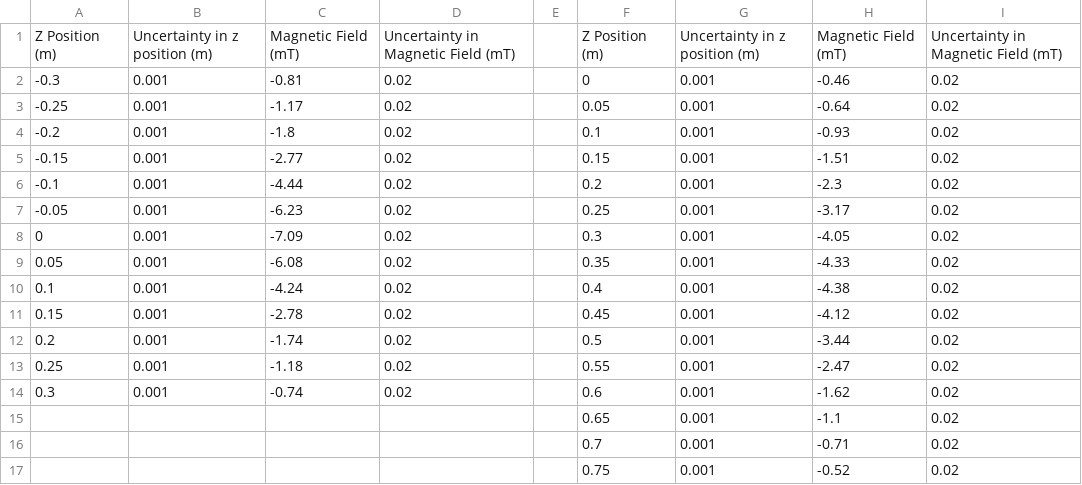
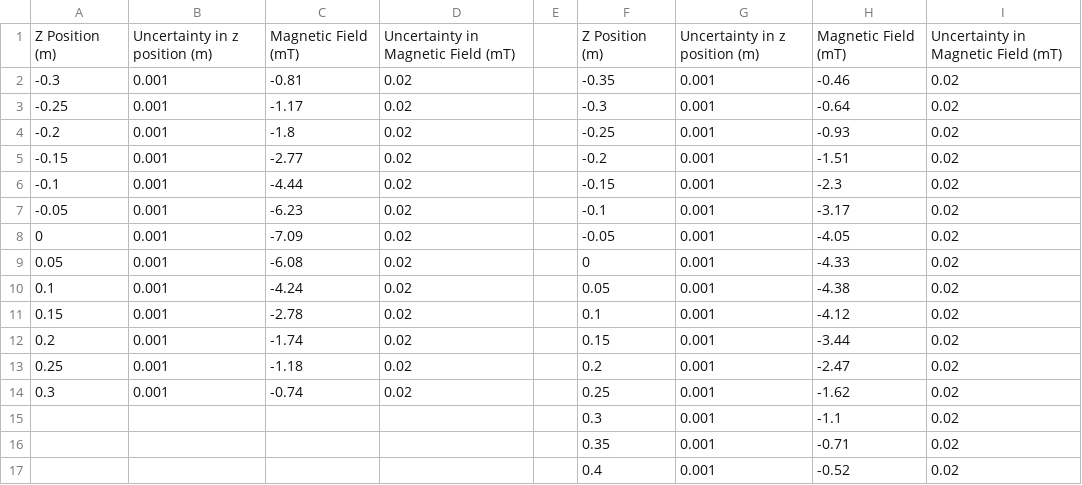
Before and after one commit to MyrddynEmrys/Phys202-Mag_fields, a CSV file: New folder/SomethingToDoWithMagnets2.csv, drawn as a sheet.

```diff
--- a/New folder/SomethingToDoWithMagnets2.csv
+++ b/New folder/SomethingToDoWithMagnets2.csv
@@ -1,17 +1,17 @@
 Z Position (m),Uncertainty in z position (m),Magnetic Field (mT),Uncertainty in Magnetic Field (mT),,Z Position (m),Uncertainty in z position (m),Magnetic Field (mT),Uncertainty in Magnetic Field (mT)
--0.3,0.001,-0.81,0.02,,0,0.001,-0.46,0.02
--0.25,0.001,-1.17,0.02,,0.05,0.001,-0.64,0.02
--0.2,0.001,-1.8,0.02,,0.1,0.001,-0.93,0.02
--0.15,0.001,-2.77,0.02,,0.15,0.001,-1.51,0.02
--0.1,0.001,-4.44,0.02,,0.2,0.001,-2.3,0.02
--0.05,0.001,-6.23,0.02,,0.25,0.001,-3.17,0.02
-0,0.001,-7.09,0.02,,0.3,0.001,-4.05,0.02
-0.05,0.001,-6.08,0.02,,0.35,0.001,-4.33,0.02
-0.1,0.001,-4.24,0.02,,0.4,0.001,-4.38,0.02
-0.15,0.001,-2.78,0.02,,0.45,0.001,-4.12,0.02
-0.2,0.001,-1.74,0.02,,0.5,0.001,-3.44,0.02
-0.25,0.001,-1.18,0.02,,0.55,0.001,-2.47,0.02
-0.3,0.001,-0.74,0.02,,0.6,0.001,-1.62,0.02
-,,,,,0.65,0.001,-1.1,0.02
-,,,,,0.7,0.001,-0.71,0.02
-,,,,,0.75,0.001,-0.52,0.02
+-0.3,0.001,-0.81,0.02,,-0.35,0.001,-0.46,0.02
+-0.25,0.001,-1.17,0.02,,-0.3,0.001,-0.64,0.02
+-0.2,0.001,-1.8,0.02,,-0.25,0.001,-0.93,0.02
+-0.15,0.001,-2.77,0.02,,-0.2,0.001,-1.51,0.02
+-0.1,0.001,-4.44,0.02,,-0.15,0.001,-2.3,0.02
+-0.05,0.001,-6.23,0.02,,-0.1,0.001,-3.17,0.02
+0,0.001,-7.09,0.02,,-0.05,0.001,-4.05,0.02
+0.05,0.001,-6.08,0.02,,0,0.001,-4.33,0.02
+0.1,0.001,-4.24,0.02,,0.05,0.001,-4.38,0.02
+0.15,0.001,-2.78,0.02,,0.1,0.001,-4.12,0.02
+0.2,0.001,-1.74,0.02,,0.15,0.001,-3.44,0.02
+0.25,0.001,-1.18,0.02,,0.2,0.001,-2.47,0.02
+0.3,0.001,-0.74,0.02,,0.25,0.001,-1.62,0.02
+,,,,,0.3,0.001,-1.1,0.02
+,,,,,0.35,0.001,-0.71,0.02
+,,,,,0.4,0.001,-0.52,0.02
```
Also changed, not shown: 10 other files.
